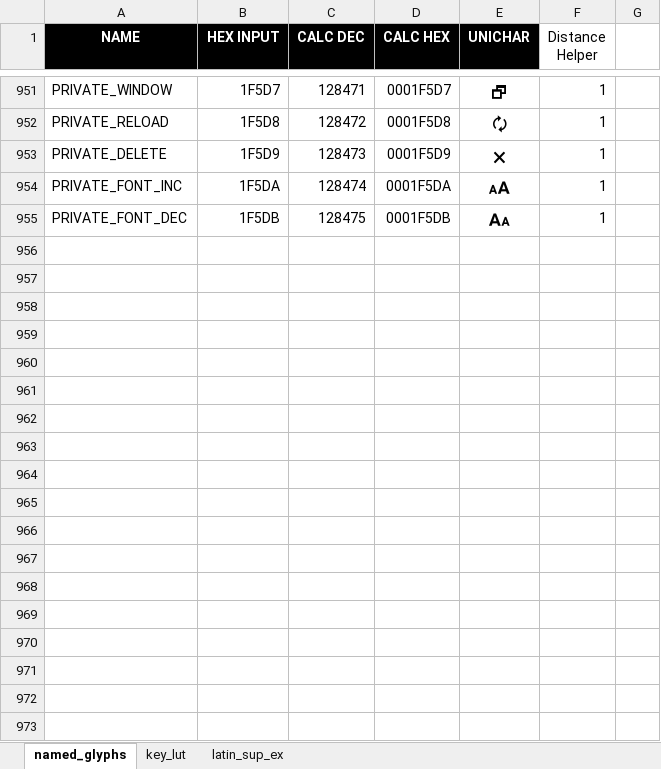
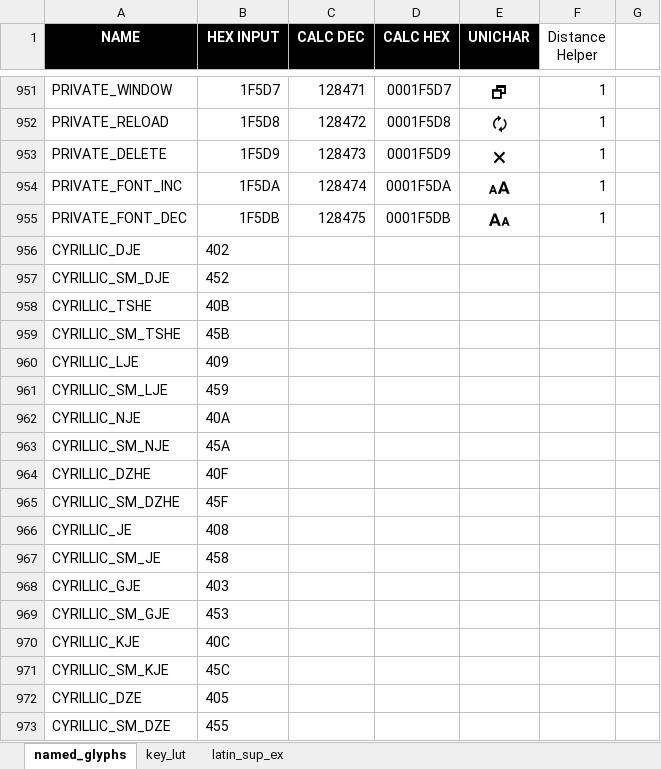
Before and after one commit to thpoll83/qmk_firmware, an Excel workbook: keyboards/handwired/polykybd/lang/lang_lut.xlsx, sheet named_glyphs, drawn as a sheet; only a part is shown, gaps mark what is left out; values as stored, in another font and other column widths than the file's, no borders; the diff names each change by its address in the sheet, - before the commit and + after, or states it on an @@ line.

```diff
--- a/keyboards/handwired/polykybd/lang/lang_lut.xlsx (sheet named_glyphs)
+++ b/keyboards/handwired/polykybd/lang/lang_lut.xlsx (sheet named_glyphs)
+row 956: CYRILLIC_DJE | 402
+row 957: CYRILLIC_SM_DJE | 452
+row 958: CYRILLIC_TSHE | 40B
+row 959: CYRILLIC_SM_TSHE | 45B
+row 960: CYRILLIC_LJE | 409
+row 961: CYRILLIC_SM_LJE | 459
+row 962: CYRILLIC_NJE | 40A
+row 963: CYRILLIC_SM_NJE | 45A
+row 964: CYRILLIC_DZHE | 40F
+row 965: CYRILLIC_SM_DZHE | 45F
+row 966: CYRILLIC_JE | 408
+row 967: CYRILLIC_SM_JE | 458
+row 968: CYRILLIC_GJE | 403
+row 969: CYRILLIC_SM_GJE | 453
+row 970: CYRILLIC_KJE | 40C
+row 971: CYRILLIC_SM_KJE | 45C
+row 972: CYRILLIC_DZE | 405
+row 973: CYRILLIC_SM_DZE | 455
```
Also changed, not shown: sheet key_lut, 4 other files.
